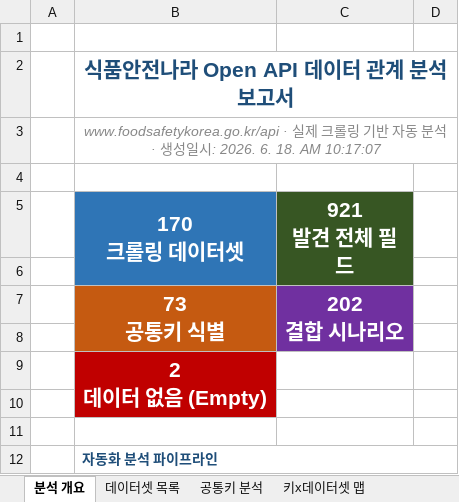
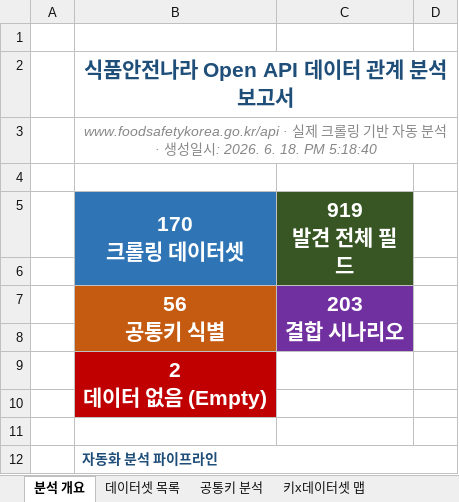
Before and after one commit to artiordex/food-safety, an Excel workbook: 식품안전나라_API_분석결과.xlsx, sheet 분석 개요, drawn as a sheet; only a part is shown; values as stored, in another font and other column widths than the file's, no borders; ↵ is a line break in a cell; the diff names each change by its address in the sheet, - before the commit and + after, or states it on an @@ line.

```diff
--- a/식품안전나라_API_분석결과.xlsx (sheet 분석 개요)
+++ b/식품안전나라_API_분석결과.xlsx (sheet 분석 개요)
-B3 (170 크롤링 데이터셋): …6. 18. AM 10:17:07
+B3 (170 크롤링 데이터셋): …6. 18. PM 5:18:40
-C5: 921 ↵ 발견 전체 필드
+C5: 919 ↵ 발견 전체 필드
-B7 (170 크롤링 데이터셋): 73 ↵ 공통키 식별
+B7 (170 크롤링 데이터셋): 56 ↵ 공통키 식별
-C7 (919 발견 전체 필드): 202 ↵ 결합 시나리오
+C7 (919 발견 전체 필드): 203 ↵ 결합 시나리오
```
Also changed, not shown: sheet SQLite 체인 조인 (SQL), sheet SQLite 직접 조인 검증 (SQL), sheet Arquero 상세 분석, sheet 공통키 분석, sheet 키x데이터셋 맵, sheet 데이터셋 목록, 1 more sheet, other sheet tabs, 20 other files.
